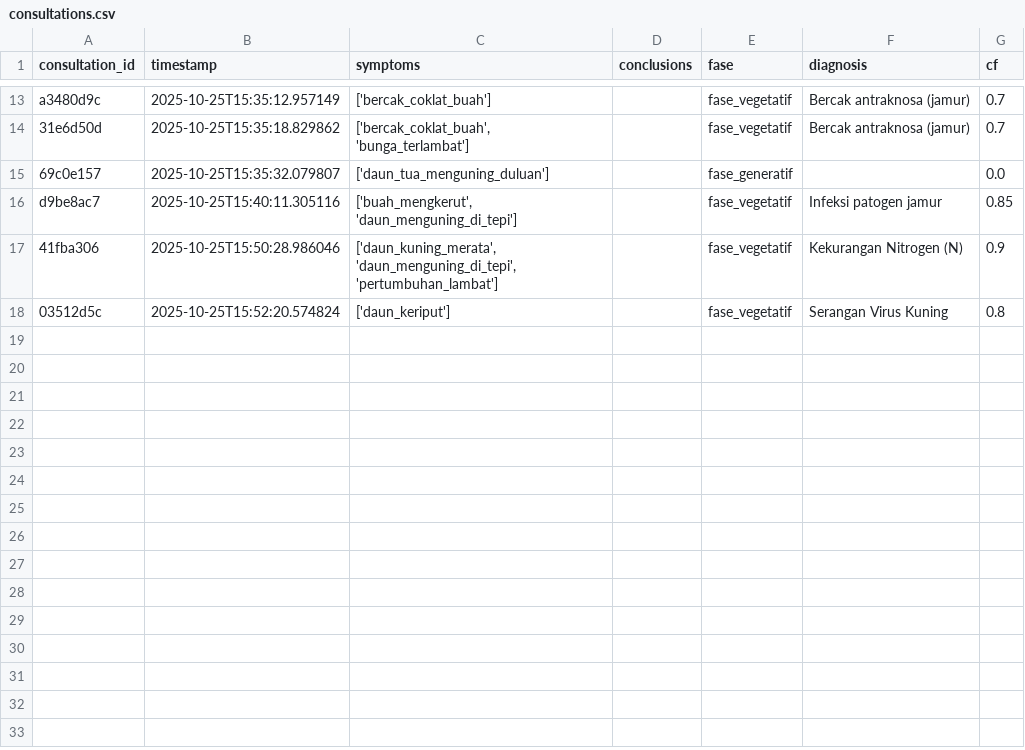
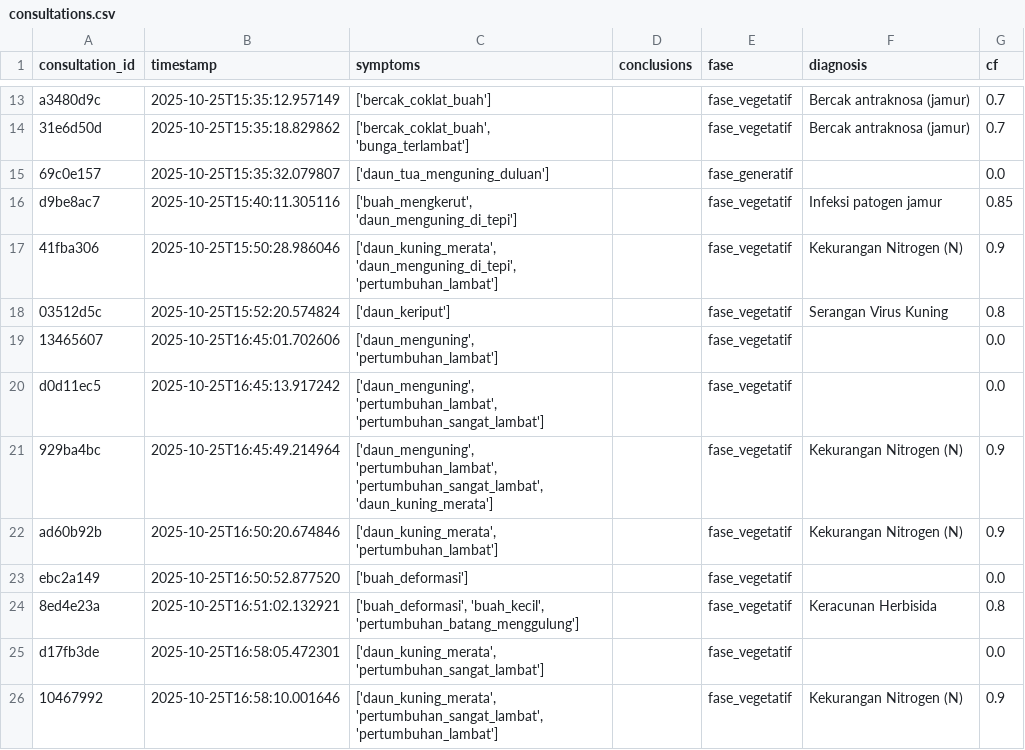
Before and after one commit to shafadisyaaulia/pakar_cabai_fix, a CSV file: backend/data/consultations.csv, drawn as a sheet; only a part is shown, gaps mark what is left out; the diff names each change by its address in the sheet, - before the commit and + after, or states it on an @@ line.

```diff
--- a/backend/data/consultations.csv
+++ b/backend/data/consultations.csv
+row 19: 13465607 | 2025-10-25T16:45:01.702606 | ['daun_menguning', 'pertumbuhan_lambat'] |  | fase_vegetatif |  | 0.0
+row 20: d0d11ec5 | 2025-10-25T16:45:13.917242 | ['daun_menguning', 'pertumbuhan_lambat', 'pertumbuhan_sangat_lambat'] |  | fase_vegetatif |  | 0.0
+row 21: 929ba4bc | 2025-10-25T16:45:49.214964 | ['daun_menguning', 'pertumbuhan_lambat', 'pertumbuhan_sangat_lambat', 'daun_kuning_merata'] |  | fase_vegetatif | Kekurangan Nitrogen (N) | 0.9
+row 22: ad60b92b | 2025-10-25T16:50:20.674846 | ['daun_kuning_merata', 'pertumbuhan_lambat'] |  | fase_vegetatif | Kekurangan Nitrogen (N) | 0.9
+row 23: ebc2a149 | 2025-10-25T16:50:52.877520 | ['buah_deformasi'] |  | fase_vegetatif |  | 0.0
+row 24: 8ed4e23a | 2025-10-25T16:51:02.132921 | ['buah_deformasi', 'buah_kecil', 'pertumbuhan_batang_menggulung'] |  | fase_vegetatif | Keracunan Herbisida | 0.8
+row 25: d17fb3de | 2025-10-25T16:58:05.472301 | ['daun_kuning_merata', 'pertumbuhan_sangat_lambat'] |  | fase_vegetatif |  | 0.0
+row 26: 10467992 | 2025-10-25T16:58:10.001646 | ['daun_kuning_merata', 'pertumbuhan_sangat_lambat', 'pertumbuhan_lambat'] |  | fase_vegetatif | Kekurangan Nitrogen (N) | 0.9
```
Also changed, not shown: 5 other files.
